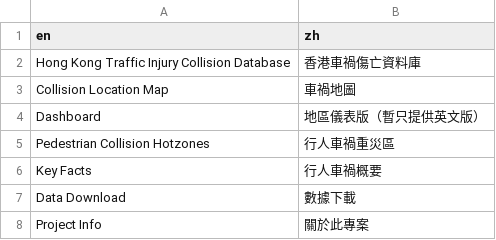
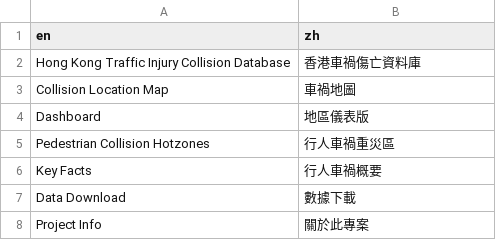
Before and after one commit to Hong-Kong-Districts-Info/hktrafficcollisions, a CSV file: inst/app/translation/translation_zh.csv, drawn as a sheet; only a part is shown.

Commit message:
i18n: Remove translation in progress notice

```diff
--- a/inst/app/translation/translation_zh.csv
+++ b/inst/app/translation/translation_zh.csv
@@ -3,3 +3,3 @@ Hong Kong Traffic Injury Collision Database,香港車禍傷亡資料庫
 Collision Location Map,車禍地圖
-Dashboard,地區儀表版（暫只提供英文版）
+Dashboard,地區儀表版
 Pedestrian Collision Hotzones,行人車禍重災區
```
